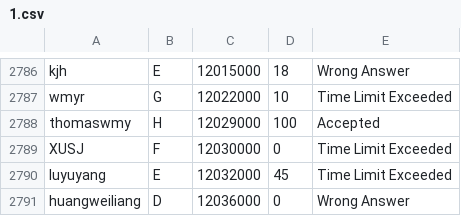
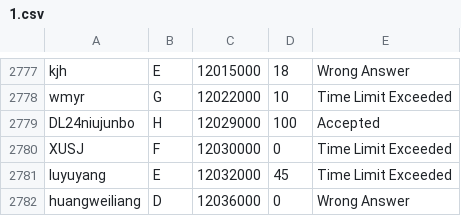
Before and after one commit to Molmin/chen-cup, a CSV file: datas/1.csv, drawn as a sheet; only a part is shown, gaps mark what is left out; the diff covers the shown part only.

```diff
--- a/datas/1.csv
+++ b/datas/1.csv
@@ -2787,3 +2778,3 @@ kjh,E,12015000,18,Wrong Answer
 wmyr,G,12022000,10,Time Limit Exceeded
-thomaswmy,H,12029000,100,Accepted
+DL24niujunbo,H,12029000,100,Accepted
 XUSJ,F,12030000,0,Time Limit Exceeded
```
Also changed, not shown: 10 removed rows and 2 edited cells elsewhere in this file, 7 other files.
